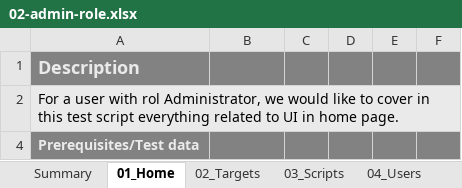
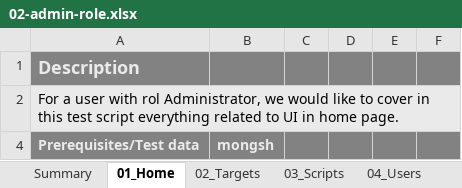
Before and after one commit to Elmosoftware/propel-api, an Excel workbook: doc/regression-test/suites/02-admin-role.xlsx, sheet 01_Home, drawn as a sheet; only a part is shown; values as stored, in another font and other column widths than the file's, no borders; conditional formats and table styles not drawn; the diff covers the shown part only; the diff names each change by its address in the sheet, - before the commit and + after, or states it on an @@ line.

```diff
--- a/doc/regression-test/suites/02-admin-role.xlsx (sheet 01_Home)
+++ b/doc/regression-test/suites/02-admin-role.xlsx (sheet 01_Home)
-B4: (empty)
+B4: mongsh
```
Also changed, not shown: 1 edited cell elsewhere in this sheet, sheet 05_Credentials, doc/regression-test/suites/01-user-login.xlsx, doc/regression-test/suites/03-user-role.xlsx, 3 other files.
